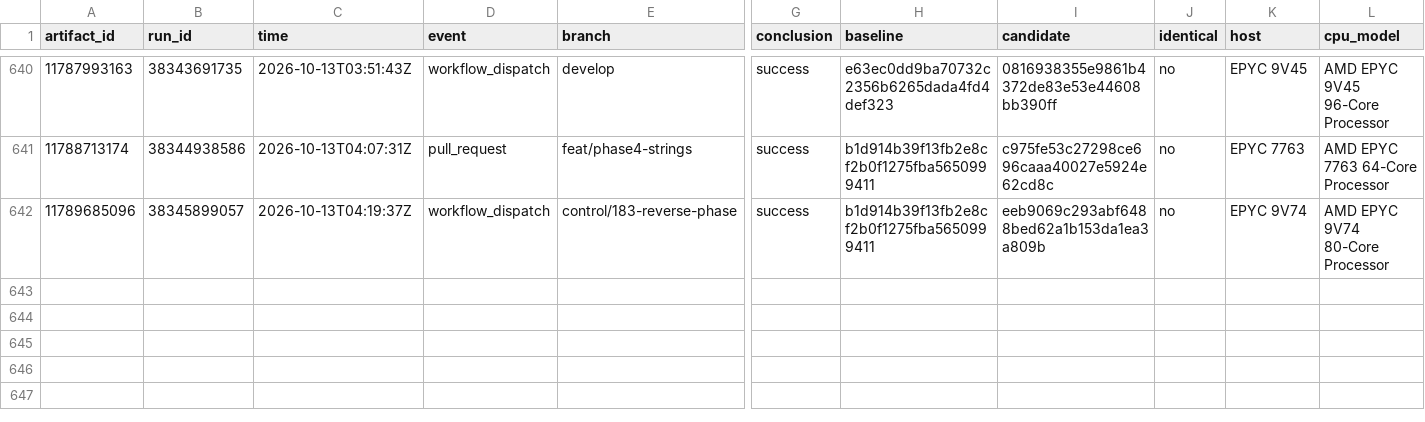
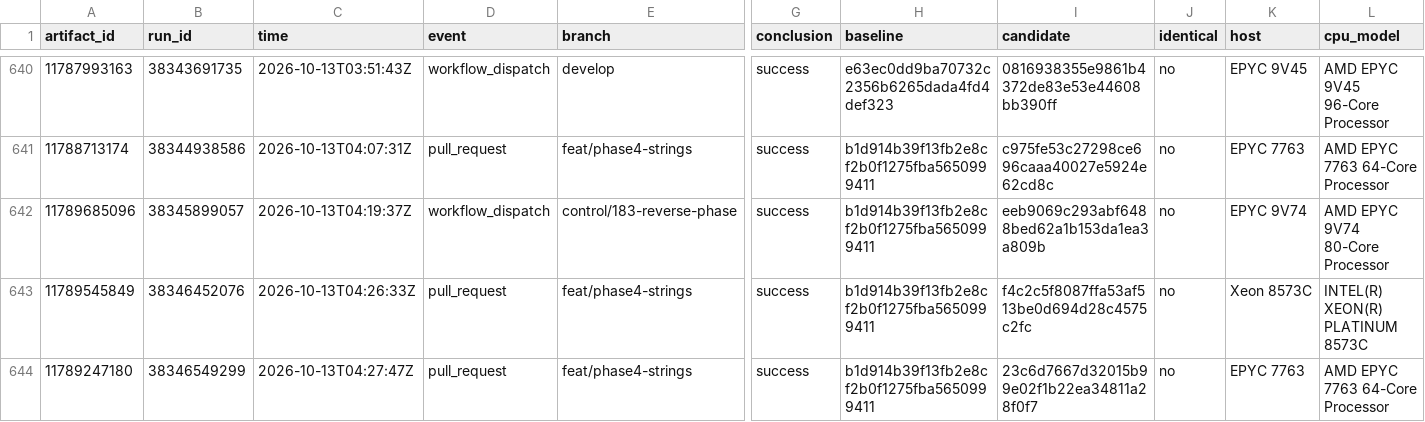
Before and after one commit to brandopakel/keel, a CSV file: command-path/runs.csv, drawn as a sheet; only a part is shown, gaps mark what is left out; rows hold the shown columns only; the diff names each change by its address in the sheet, - before the commit and + after, or states it on an @@ line.

```diff
--- a/command-path/runs.csv
+++ b/command-path/runs.csv
+row 643: 11789545849 | 38346452076 | 2026-10-13T04:26:33Z | pull_request | feat/phase4-strings | success | b1d914b39f13fb2e8cf2b0f1275fba5650999411 | f4c2c5f8087ffa53af513be0d694d28c4575c2fc | no | Xeon 8573C | INTEL(R) XEON(R) PLATINUM 8573C
+row 644: 11789247180 | 38346549299 | 2026-10-13T04:27:47Z | pull_request | feat/phase4-strings | success | b1d914b39f13fb2e8cf2b0f1275fba5650999411 | 23c6d7667d32015b99e02f1b22ea34811a28f0f7 | no | EPYC 7763 | AMD EPYC 7763 64-Core Processor
```
Also changed, not shown: census/areas.csv, census/argument-areas.csv, 10 other files.
